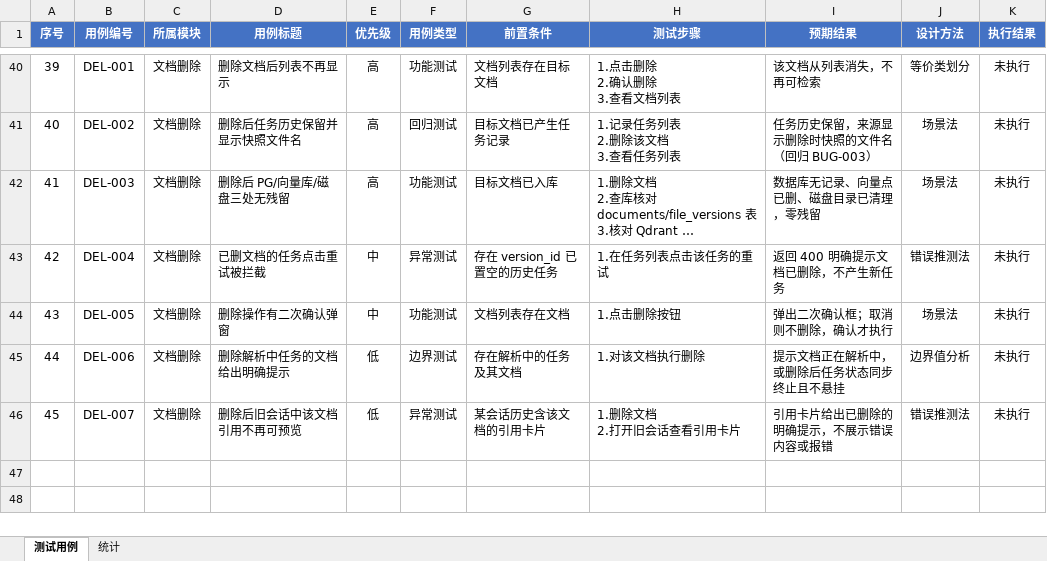
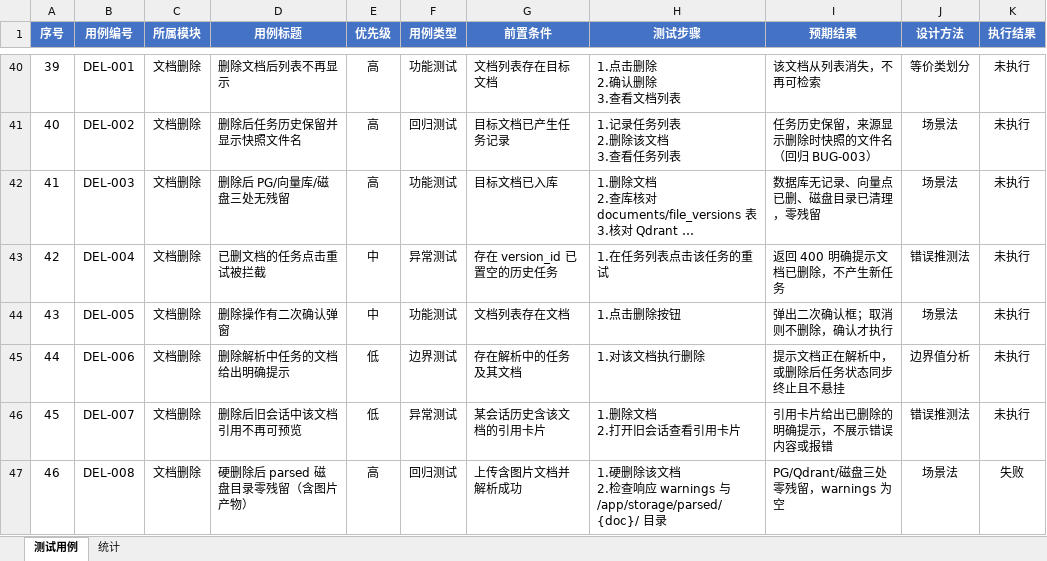
Before and after one commit to niumaniuma111/mul-RAG, an Excel workbook: docs/testing/PPT问答系统测试用例集.xlsx, sheet 测试用例, drawn as a sheet; only a part is shown, gaps mark what is left out; long unchanged cells end in …; values as stored, in another font and other column widths than the file's, no borders; conditional formats not drawn; ↵ is a line break in a cell; the diff names each change by its address in the sheet, - before the commit and + after, or states it on an @@ line.

Commit message:
test: 实测通过(20 passed)+发现并登记 BUG-004 磁盘残留
- 快速回归 20/20 通过(2.9s)；png 全链路 xfail 标注 BUG-004
- BUG-004: mineru 容器写入 parsed 图片属主与 api 用户不一致，
  硬删除磁盘清理 Permission denied 残留（PG/向量已清净）
- 新增 DEL-008 用例与缺陷报告/禅道 csv 第 4 条
- docker-compose.tests.yml: ZenTao 自带 Redis 占 6379 时去除宿主端口映射

```diff
--- a/docs/testing/PPT问答系统测试用例集.xlsx (sheet 测试用例)
+++ b/docs/testing/PPT问答系统测试用例集.xlsx (sheet 测试用例)
+row 47: 46 | DEL-008 | 文档删除 | 硬删除后 parsed 磁盘目录零残留（含图片产物） | 高 | 回归测试 | 上传含图片文档并解析成功 | 1.硬删除该文档 ↵ 2.检查响应 warnings 与 /app/storage/parsed/{doc}/ 目录 | PG/Qdrant/磁盘三处零残留，warnings 为空 | 场景法 | 失败
```
Also changed, not shown: sheet 统计, 6 other files.
